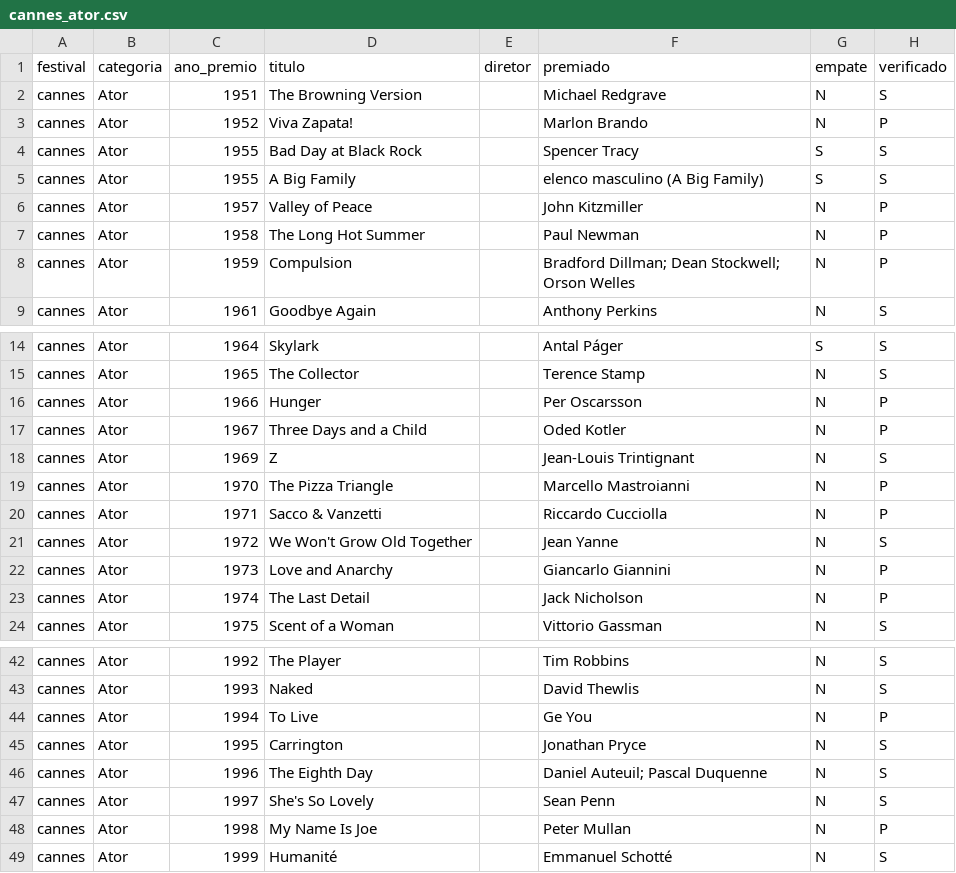
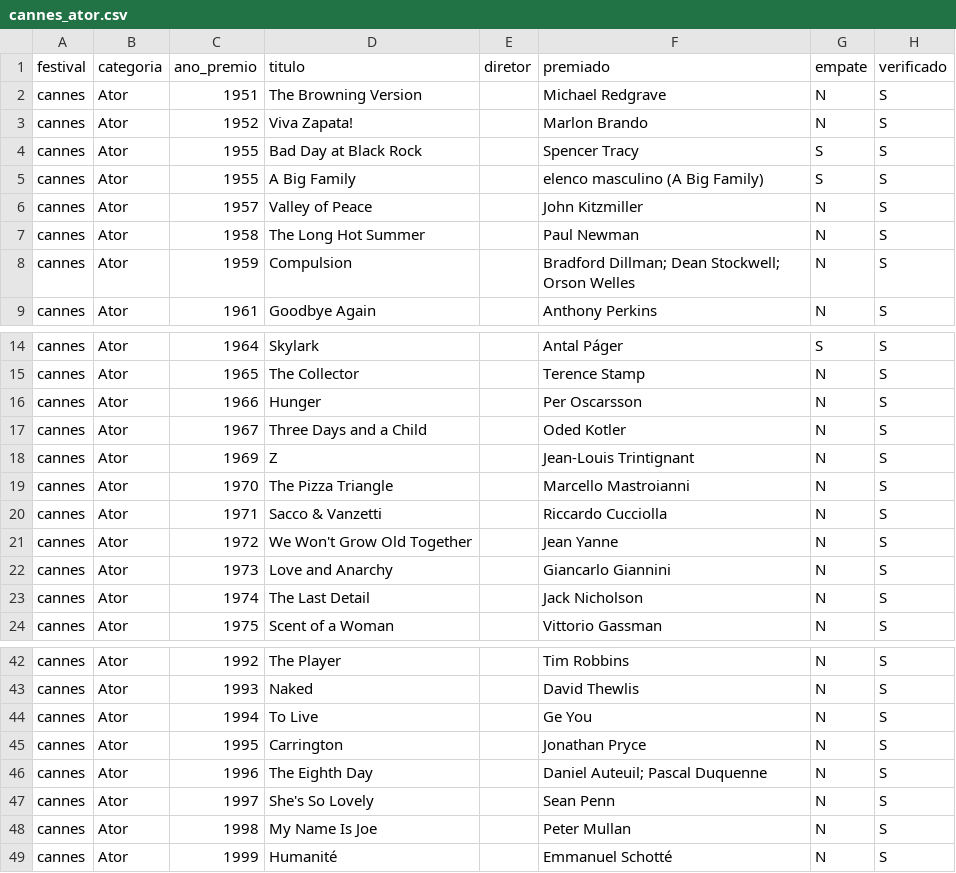
Before and after one commit to rafaortman/filmfestivals, a CSV file: data/raw/cannes_ator.csv, drawn as a sheet; only a part is shown, gaps mark what is left out; the diff covers the shown part only.

```diff
--- a/data/raw/cannes_ator.csv
+++ b/data/raw/cannes_ator.csv
@@ -2,8 +2,8 @@ festival,categoria,ano_premio,titulo,diretor,premiado,empate,verificado
 cannes,Ator,1951,The Browning Version,,Michael Redgrave,N,S
-cannes,Ator,1952,Viva Zapata!,,Marlon Brando,N,P
+cannes,Ator,1952,Viva Zapata!,,Marlon Brando,N,S
 cannes,Ator,1955,Bad Day at Black Rock,,Spencer Tracy,S,S
 cannes,Ator,1955,A Big Family,,elenco masculino (A Big Family),S,S
-cannes,Ator,1957,Valley of Peace,,John Kitzmiller,N,P
-cannes,Ator,1958,The Long Hot Summer,,Paul Newman,N,P
-cannes,Ator,1959,Compulsion,,Bradford Dillman; Dean Stockwell; Orson Welles,N,P
+cannes,Ator,1957,Valley of Peace,,John Kitzmiller,N,S
+cannes,Ator,1958,The Long Hot Summer,,Paul Newman,N,S
+cannes,Ator,1959,Compulsion,,Bradford Dillman; Dean Stockwell; Orson Welles,N,S
 cannes,Ator,1961,Goodbye Again,,Anthony Perkins,N,S
@@ -15,10 +15,10 @@ cannes,Ator,1964,Skylark,,Antal Páger,S,S
 cannes,Ator,1965,The Collector,,Terence Stamp,N,S
-cannes,Ator,1966,Hunger,,Per Oscarsson,N,P
-cannes,Ator,1967,Three Days and a Child,,Oded Kotler,N,P
+cannes,Ator,1966,Hunger,,Per Oscarsson,N,S
+cannes,Ator,1967,Three Days and a Child,,Oded Kotler,N,S
 cannes,Ator,1969,Z,,Jean-Louis Trintignant,N,S
-cannes,Ator,1970,The Pizza Triangle,,Marcello Mastroianni,N,P
-cannes,Ator,1971,Sacco & Vanzetti,,Riccardo Cucciolla,N,P
+cannes,Ator,1970,The Pizza Triangle,,Marcello Mastroianni,N,S
+cannes,Ator,1971,Sacco & Vanzetti,,Riccardo Cucciolla,N,S
 cannes,Ator,1972,We Won't Grow Old Together,,Jean Yanne,N,S
-cannes,Ator,1973,Love and Anarchy,,Giancarlo Giannini,N,P
-cannes,Ator,1974,The Last Detail,,Jack Nicholson,N,P
+cannes,Ator,1973,Love and Anarchy,,Giancarlo Giannini,N,S
+cannes,Ator,1974,The Last Detail,,Jack Nicholson,N,S
 cannes,Ator,1975,Scent of a Woman,,Vittorio Gassman,N,S
@@ -43,3 +43,3 @@ cannes,Ator,1992,The Player,,Tim Robbins,N,S
 cannes,Ator,1993,Naked,,David Thewlis,N,S
-cannes,Ator,1994,To Live,,Ge You,N,P
+cannes,Ator,1994,To Live,,Ge You,N,S
 cannes,Ator,1995,Carrington,,Jonathan Pryce,N,S
@@ -47,3 +47,3 @@ cannes,Ator,1996,The Eighth Day,,Daniel Auteuil; Pascal Duquenne,N,S
 cannes,Ator,1997,She's So Lovely,,Sean Penn,N,S
-cannes,Ator,1998,My Name Is Joe,,Peter Mullan,N,P
+cannes,Ator,1998,My Name Is Joe,,Peter Mullan,N,S
 cannes,Ator,1999,Humanité,,Emmanuel Schotté,N,S
```
Also changed, not shown: 2 edited cells elsewhere in this file, data/raw/cannes_atriz.csv, 1 other file.
